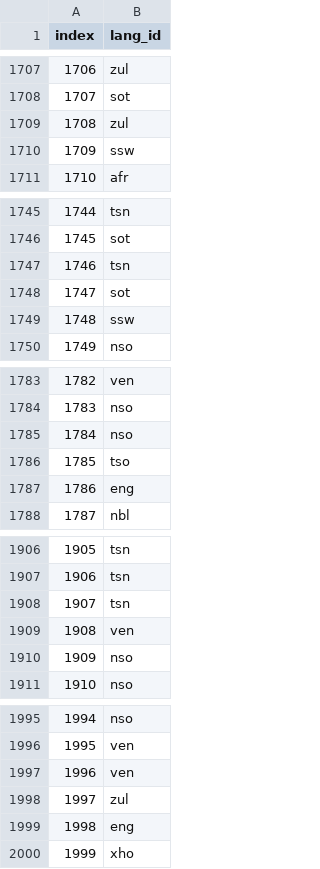
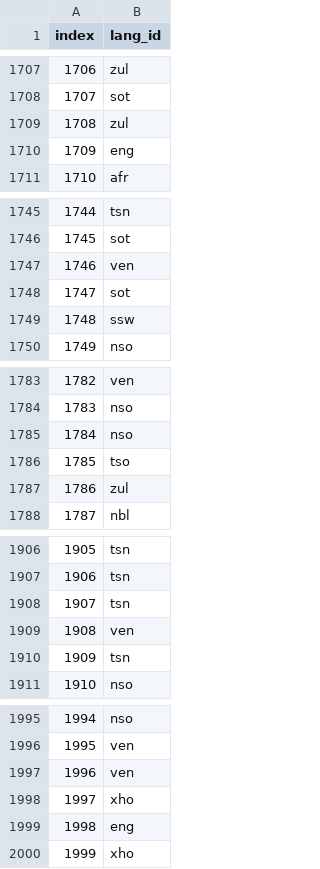
Before and after one commit to Michael-py/EDSA_Hackathon, a CSV file: first_sub.csv, drawn as a sheet; only a part is shown, gaps mark what is left out; the diff covers the shown part only.

```diff
--- a/first_sub.csv
+++ b/first_sub.csv
@@ -1709,3 +1709,3 @@ index,lang_id
 1708,zul
-1709,ssw
+1709,eng
 1710,afr
@@ -1746,3 +1746,3 @@ index,lang_id
 1745,sot
-1746,tsn
+1746,ven
 1747,sot
@@ -1786,3 +1786,3 @@ index,lang_id
 1785,tso
-1786,eng
+1786,zul
 1787,nbl
@@ -1909,3 +1909,3 @@ index,lang_id
 1908,ven
-1909,nso
+1909,tsn
 1910,nso
@@ -1997,3 +1997,3 @@ index,lang_id
 1996,ven
-1997,zul
+1997,xho
 1998,eng
```
Also changed, not shown: 38 edited cells elsewhere in this file, 1 other file.
